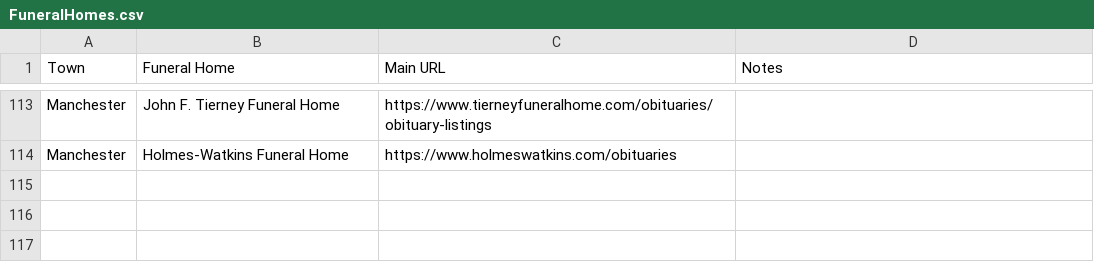
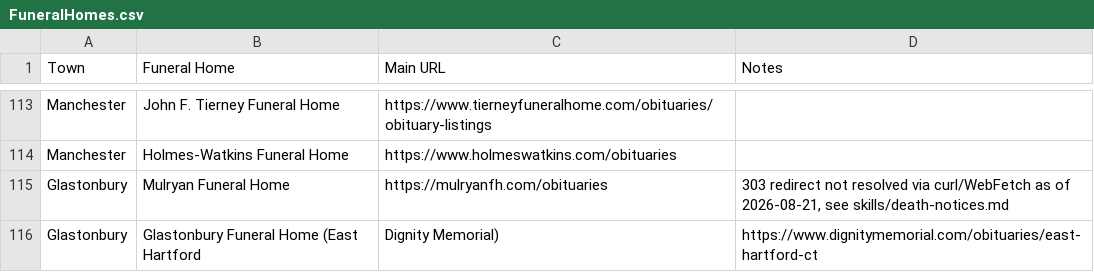
Before and after one commit to ElectricRoseStudio/AI-Journo-mooc-starter-kit, a CSV file: FuneralHomes.csv, drawn as a sheet; only a part is shown, gaps mark what is left out.

Commit message:
Add Glastonbury to FuneralHomes.csv, log death-notices findings
Mulryan's 303 redirect couldn't be resolved via curl or WebFetch - a
new failure mode. Dignity Memorial's East Hartford locationcode
(new to this file) carried Glastonbury well instead.

```diff
--- a/FuneralHomes.csv
+++ b/FuneralHomes.csv
@@ -114 +114,3 @@ Manchester,John F. Tierney Funeral Home,https://www.tierneyfuneralhome.com/obitu
 Manchester,Holmes-Watkins Funeral Home,https://www.holmeswatkins.com/obituaries,
+Glastonbury,Mulryan Funeral Home,https://mulryanfh.com/obituaries,"303 redirect not resolved via curl/WebFetch as of 2026-08-21, see skills/death-notices.md"
+Glastonbury,Glastonbury Funeral Home (East Hartford, Dignity Memorial),https://www.dignitymemorial.com/obituaries/east-hartford-ct,
```
Also changed, not shown: 1 other file.
